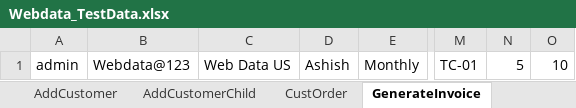
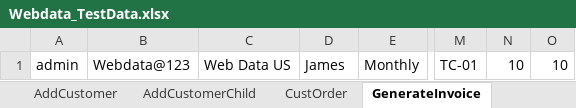
Before and after one commit to indianashu/WDAutomation, an Excel workbook: Webdata_TestData.xlsx, sheet GenerateInvoice, drawn as a sheet; only a part is shown, gaps mark what is left out; values as stored, in another font and other column widths than the file's, no borders; the diff names each change by its address in the sheet, - before the commit and + after, or states it on an @@ line.

```diff
--- a/Webdata_TestData.xlsx (sheet GenerateInvoice)
+++ b/Webdata_TestData.xlsx (sheet GenerateInvoice)
-D1: Ashish
+D1: James
-N1: 5
+N1: 10
```
Also changed, not shown: sheet GeneratePayInvoice, 7 other files.
